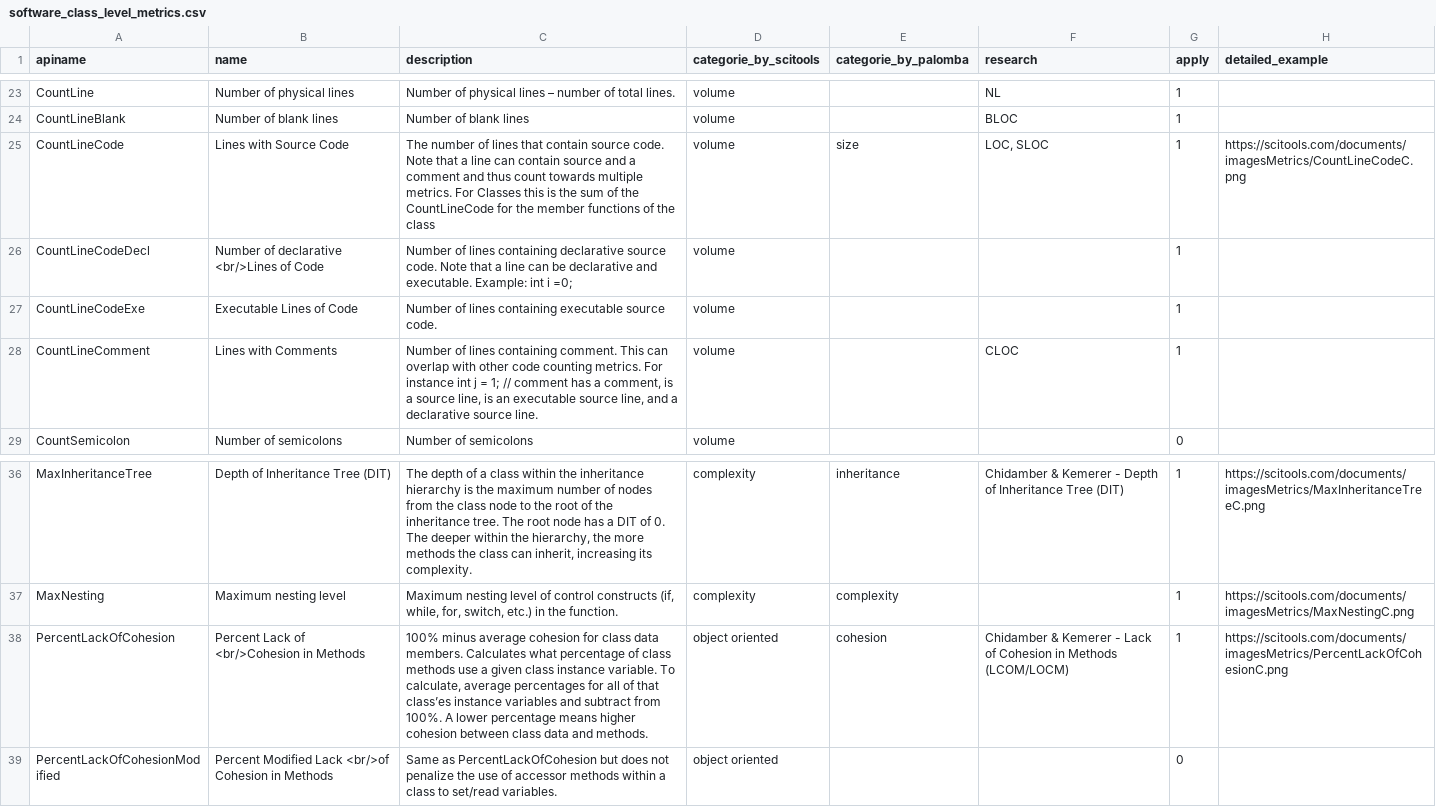
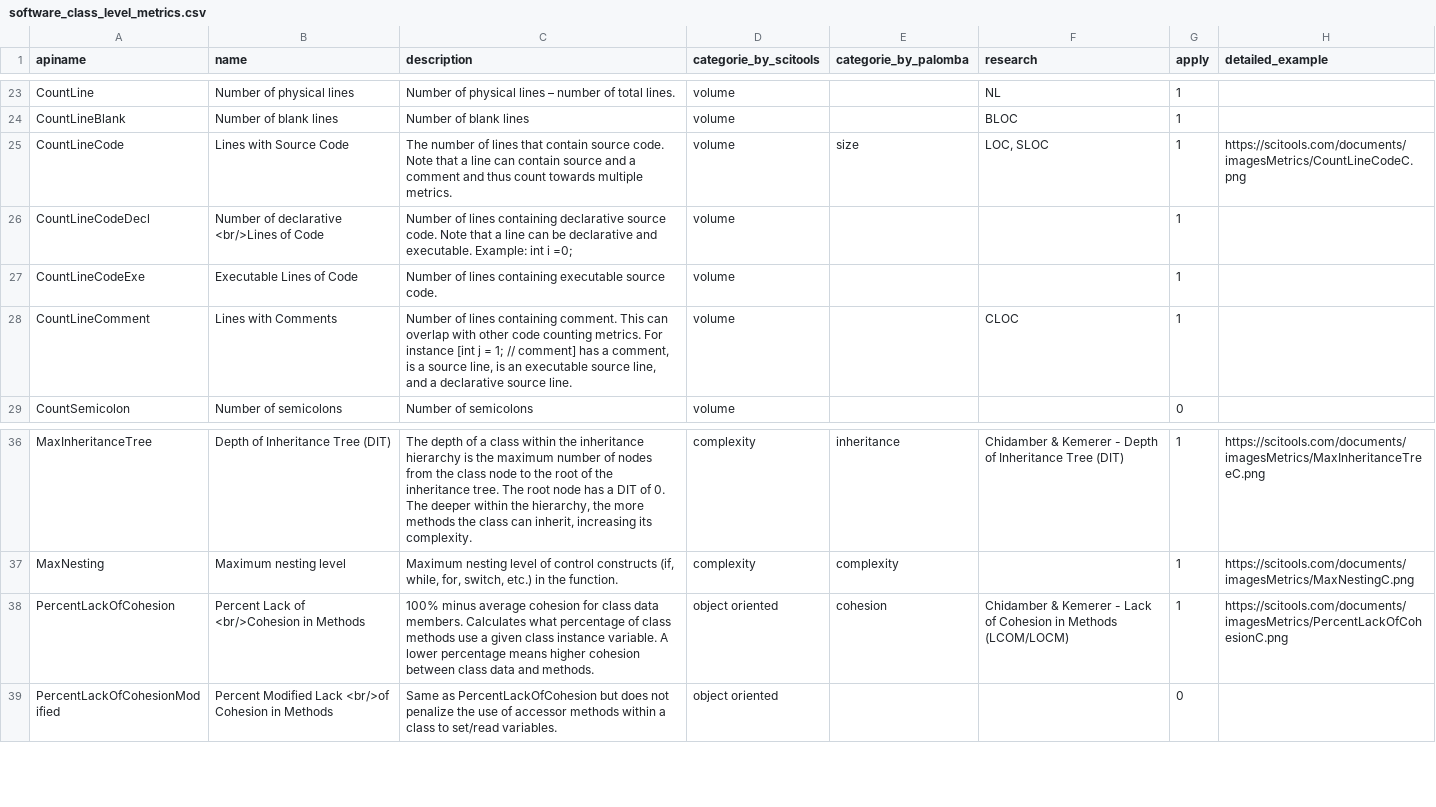
Before and after one commit to christianorossini/masterSurvey, a CSV file: questionnaire/software_class_level_metrics.csv, drawn as a sheet; only a part is shown, gaps mark what is left out.

```diff
--- a/questionnaire/software_class_level_metrics.csv
+++ b/questionnaire/software_class_level_metrics.csv
@@ -24,6 +24,6 @@
 "CountLineBlank";"Number of blank lines";"Number of blank lines";"volume";;"BLOC";1;
-"CountLineCode";"Lines with Source Code";"The number of lines that contain source code. Note that a line can contain source and a comment and thus count towards multiple metrics. For Classes this is the sum of the CountLineCode for the member functions of the class";"volume";"size";"LOC, SLOC";1;"https://scitools.com/documents/imagesMetrics/CountLineCodeC.png"
+"CountLineCode";"Lines with Source Code";"The number of lines that contain source code. Note that a line can contain source and a comment and thus count towards multiple metrics.";"volume";"size";"LOC, SLOC";1;"https://scitools.com/documents/imagesMetrics/CountLineCodeC.png"
 "CountLineCodeDecl";"Number of declarative <br/>Lines of Code";"Number of lines containing declarative source code. Note that a line can be declarative and executable. Example: int i =0;";"volume";;;1;
 "CountLineCodeExe";"Executable Lines of Code";"Number of lines containing executable source code.";"volume";;;1;
-"CountLineComment";"Lines with Comments";"Number of lines containing comment. This can overlap with other code counting metrics. For instance int j = 1; // comment has a comment, is a source line, is an executable source line, and a declarative source line.";"volume";;"CLOC";1;
+"CountLineComment";"Lines with Comments";"Number of lines containing comment. This can overlap with other code counting metrics. For instance [int j = 1; // comment] has a comment, is a source line, is an executable source line, and a declarative source line.";"volume";;"CLOC";1;
 "CountSemicolon";"Number of semicolons";"Number of semicolons";"volume";;;0;
@@ -37,3 +37,3 @@
 "MaxNesting";"Maximum nesting level";"Maximum nesting level of control constructs (if, while, for, switch, etc.) in the function.";"complexity";"complexity";;1;"https://scitools.com/documents/imagesMetrics/MaxNestingC.png"
-"PercentLackOfCohesion";"Percent Lack of <br/>Cohesion in Methods";"100% minus average cohesion for class data members. Calculates what percentage of class methods use a given class instance variable. To calculate, average percentages for all of that class’es instance variables and subtract from 100%. A lower percentage means higher cohesion between class data and methods.";"object oriented";"cohesion";"Chidamber & Kemerer - Lack of Cohesion in Methods (LCOM/LOCM)";1;"https://scitools.com/documents/imagesMetrics/PercentLackOfCohesionC.png"
+"PercentLackOfCohesion";"Percent Lack of <br/>Cohesion in Methods";"100% minus average cohesion for class data members. Calculates what percentage of class methods use a given class instance variable. A lower percentage means higher cohesion between class data and methods.";"object oriented";"cohesion";"Chidamber & Kemerer - Lack of Cohesion in Methods (LCOM/LOCM)";1;"https://scitools.com/documents/imagesMetrics/PercentLackOfCohesionC.png"
 "PercentLackOfCohesionModified";"Percent Modified Lack <br/>of Cohesion in Methods";"Same as PercentLackOfCohesion but does not penalize the use of accessor methods within a class to set/read variables.";"object oriented";;;0;
```
Also changed, not shown: questionnaire/software_method_level_metrics.csv, 5 other files.
